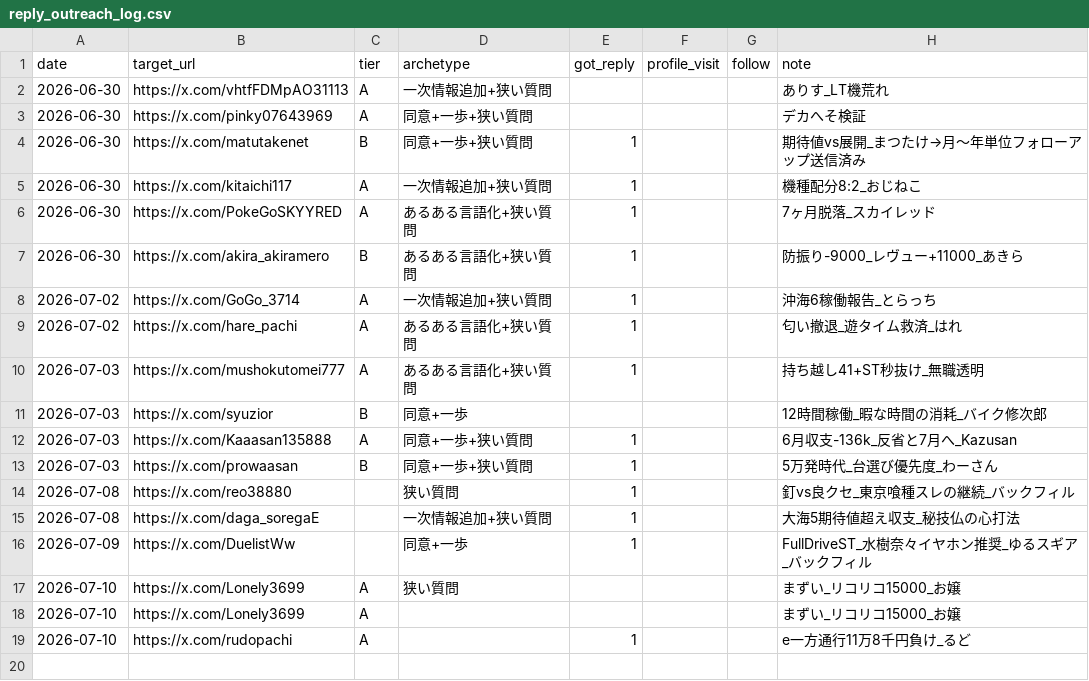
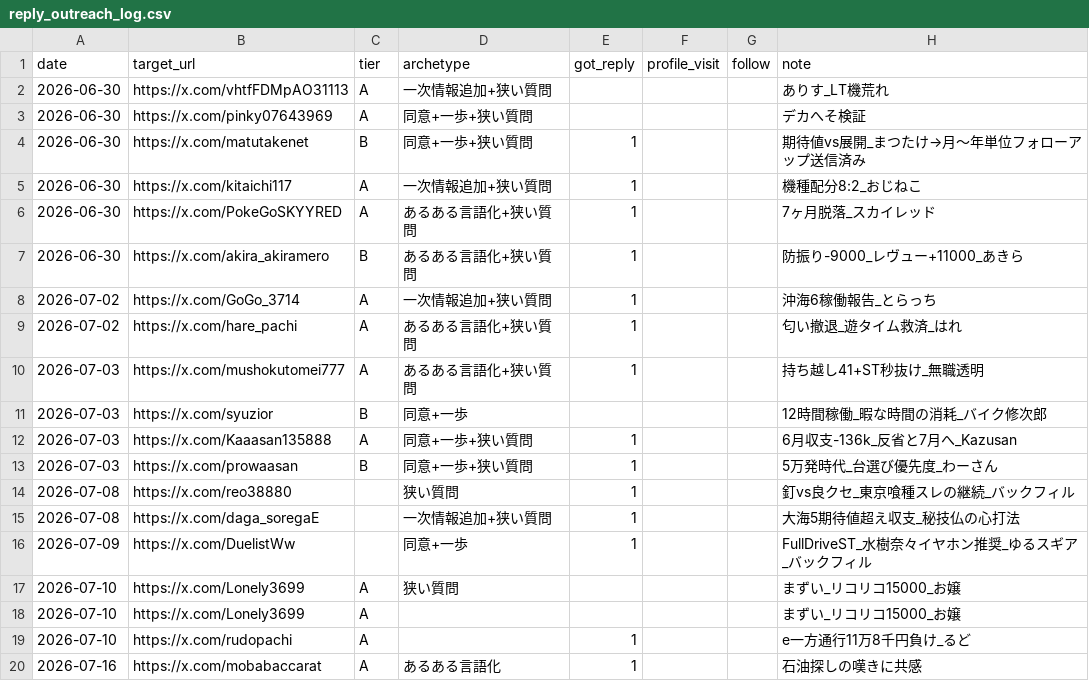
Before and after one commit to komatsu-dev-jp/-x-content-ops, a CSV file: data/reply_outreach_log.csv, drawn as a sheet.

```diff
--- a/data/reply_outreach_log.csv
+++ b/data/reply_outreach_log.csv
@@ -19 +19,2 @@ date,target_url,tier,archetype,got_reply,profile_visit,follow,note
 2026-07-10,https://x.com/rudopachi,A,,1,,,e一方通行11万8千円負け_るど
+2026-07-16,https://x.com/mobabaccarat,A,あるある言語化,1,,,石油探しの嘆きに共感
```
Also changed, not shown: data/account_tiers.csv.
